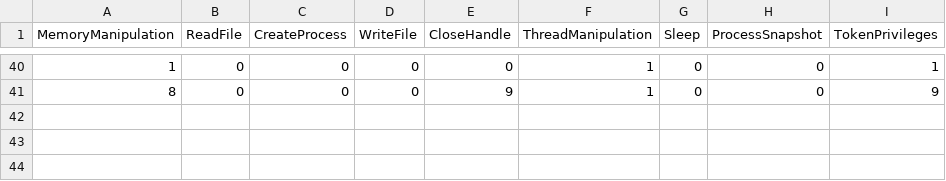
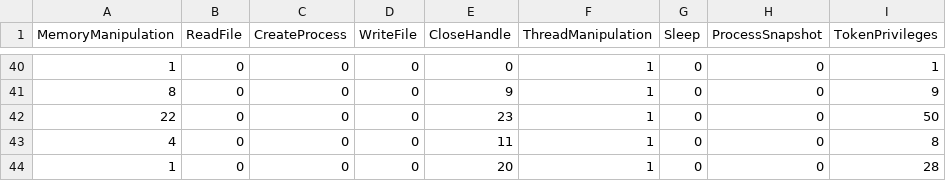
Before and after one commit to 1yoav/AegisCore, a CSV file: MainProcces/chrome.exe.csv, drawn as a sheet; only a part is shown, gaps mark what is left out.

```diff
--- a/MainProcces/chrome.exe.csv
+++ b/MainProcces/chrome.exe.csv
@@ -41 +41,4 @@ MemoryManipulation,ReadFile,CreateProcess,WriteFile,CloseHandle,ThreadManipulati
 8,0,0,0,9,1,0,0,9
+22,0,0,0,23,1,0,0,50
+4,0,0,0,11,1,0,0,8
+1,0,0,0,20,1,0,0,28
```
Also changed, not shown: AegisInstaller/HPMediaNetwork.exe.csv, AegisInstaller/ServiceHub.IndexingService.exe.csv, 48 other files.
